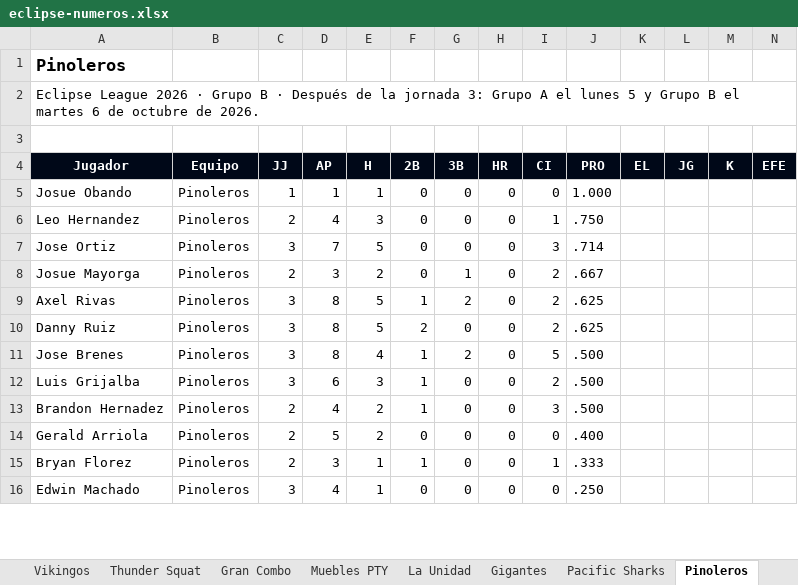
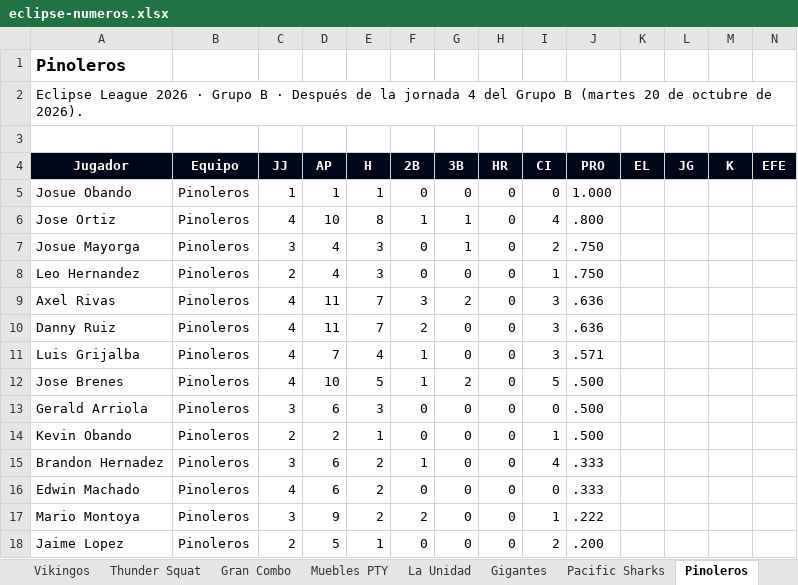
Before and after one commit to ligaalbrook/ligaalbrook.github.io, an Excel workbook: eclipse-numeros.xlsx, sheet Pinoleros, drawn as a sheet; only a part is shown; values as stored, in another font and other column widths than the file's, no borders; removed rows and columns are numbered as before the commit, all else as after; the diff covers the shown part only; the diff names each change by its address in the sheet, - before the commit and + after, or states it on an @@ line.

```diff
--- a/eclipse-numeros.xlsx (sheet Pinoleros)
+++ b/eclipse-numeros.xlsx (sheet Pinoleros)
-A2 (Jugador): …la jornada 3: Grupo A el lunes 5 y Grupo B el martes 6 de octubre de 2026.
+A2 (Jugador): …la jornada 4 del Grupo B (martes 20 de octubre de 2026).
+row 6: Jose Ortiz | Pinoleros | 4 | 10 | 8 | 1 | 1 | 0 | 4 | .800
+row 7: Josue Mayorga | Pinoleros | 3 | 4 | 3 | 0 | 1 | 0 | 2 | .750
-row 7: Jose Ortiz | Pinoleros | 3 | 7 | 5 | 0 | 0 | 0 | 3 | .714
-row 8: Josue Mayorga | Pinoleros | 2 | 3 | 2 | 0 | 1 | 0 | 2 | .667
-C9:C10 (JJ): 3
+C9:C10 (JJ): 4
-D9:D10 (AP): 8
+D9:D10 (AP): 11
-E9:E10 (H): 5
+E9:E10 (H): 7
-F9 (2B): 1
+F9 (2B): 3
-I9:I10 (CI): 2
+I9:I10 (CI): 3
-J9:J10 (PRO): .625
+J9:J10 (PRO): .636
+row 11: Luis Grijalba | Pinoleros | 4 | 7 | 4 | 1 | 0 | 0 | 3 | .571
-C12 (JJ): 3
+C12 (JJ): 4
-D12 (AP): 8
+D12 (AP): 10
-E12 (H): 4
+E12 (H): 5
-A13 (Jugador): Luis Grijalba
+A13 (Jugador): Gerald Arriola
-F13 (2B): 1
+F13 (2B): 0
-I13 (CI): 2
+I13 (CI): 0
+row 14: Kevin Obando | Pinoleros | 2 | 2 | 1 | 0 | 0 | 0 | 1 | .500
-C15 (JJ): 2
+C15 (JJ): 3
-D15 (AP): 4
+D15 (AP): 6
-I15 (CI): 3
+I15 (CI): 4
-J15 (PRO): .500
+J15 (PRO): .333
-row 14: Gerald Arriola | Pinoleros | 2 | 5 | 2 | 0 | 0 | 0 | 0 | .400
-row 15: Bryan Florez | Pinoleros | 2 | 3 | 1 | 1 | 0 | 0 | 1 | .333
-C16 (JJ): 3
+C16 (JJ): 4
-D16 (AP): 4
+D16 (AP): 6
-E16 (H): 1
+E16 (H): 2
-J16 (PRO): .250
+J16 (PRO): .333
+row 17: Mario Montoya | Pinoleros | 3 | 9 | 2 | 2 | 0 | 0 | 1 | .222
+row 18: Jaime Lopez | Pinoleros | 2 | 5 | 1 | 0 | 0 | 0 | 2 | .200
```
Also changed, not shown: 4 added rows, 4 removed rows, 1 moved row and 5 edited cells elsewhere in this sheet, sheet Gigantes, sheet Vikingos, sheet Muebles PTY, sheet Thunder Squat, sheet Gran Combo, sheet La Unidad, 8 more sheets, 1 other file.
